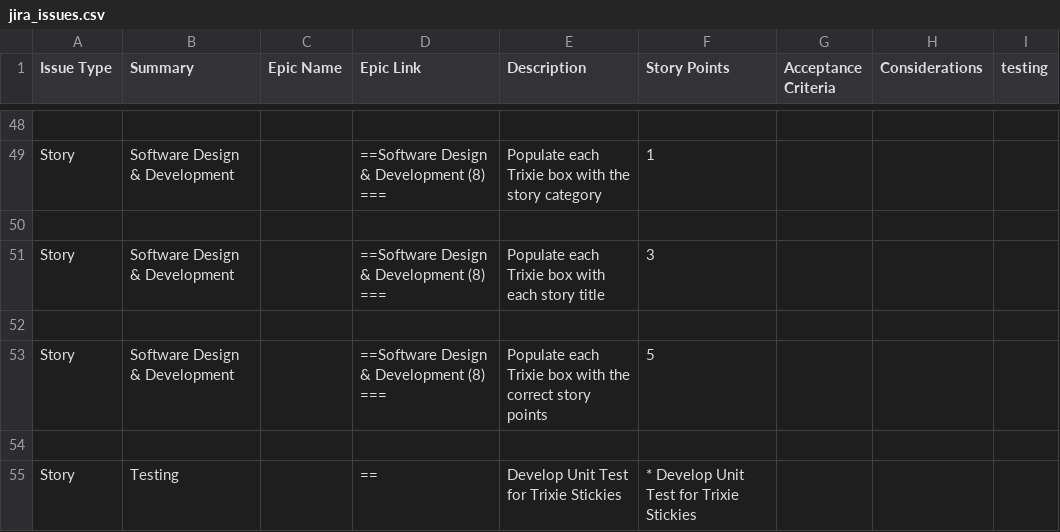
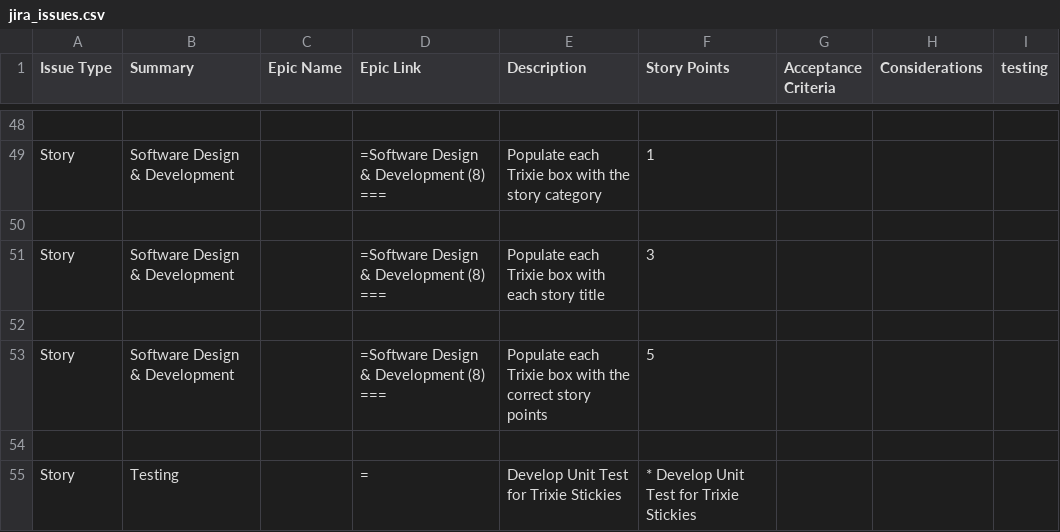
Before and after one commit to StuartSpiegel/Trixie-1.2-0, a CSV file: jira_issues.csv, drawn as a sheet; only a part is shown, gaps mark what is left out; the diff covers the shown part only; the diff names each change by its address in the sheet, - before the commit and + after, or states it on an @@ line.

```diff
--- a/jira_issues.csv
+++ b/jira_issues.csv
-D49 (Epic Link): ==Software Design & Development (8) ===
+D49 (Epic Link): =Software Design & Development (8) ===
-D51 (Epic Link): ==Software Design & Development (8) ===
+D51 (Epic Link): =Software Design & Development (8) ===
-D53 (Epic Link): ==Software Design & Development (8) ===
+D53 (Epic Link): =Software Design & Development (8) ===
-D55 (Epic Link): ==
+D55 (Epic Link): =
```
Also changed, not shown: 3 added rows, 3 removed rows and 29 edited cells elsewhere in this file, 9 other files.
